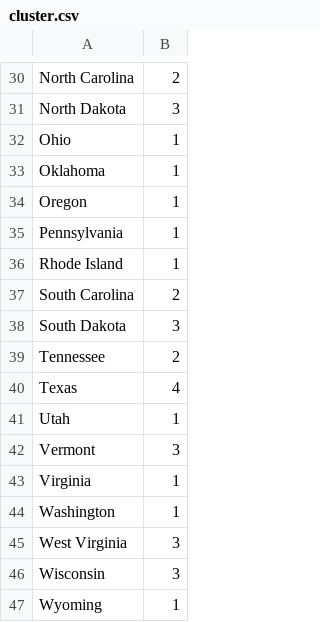
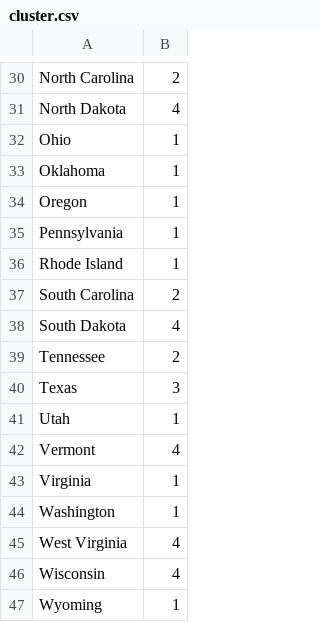
Before and after one commit to Justute123/Bakis, a CSV file: public/assets/cluster.csv, drawn as a sheet; only a part is shown, gaps mark what is left out; the diff covers the shown part only.

```diff
--- a/public/assets/cluster.csv
+++ b/public/assets/cluster.csv
@@ -30,3 +30,3 @@
 "North Carolina",2
-"North Dakota",3
+"North Dakota",4
 "Ohio",1
@@ -37,11 +37,11 @@
 "South Carolina",2
-"South Dakota",3
+"South Dakota",4
 "Tennessee",2
-"Texas",4
+"Texas",3
 "Utah",1
-"Vermont",3
+"Vermont",4
 "Virginia",1
 "Washington",1
-"West Virginia",3
-"Wisconsin",3
+"West Virginia",4
+"Wisconsin",4
 "Wyoming",1
```
Also changed, not shown: 18 edited cells elsewhere in this file, public/assets/clusterCenters.csv, public/assets/medoids.csv, 18 other files.
